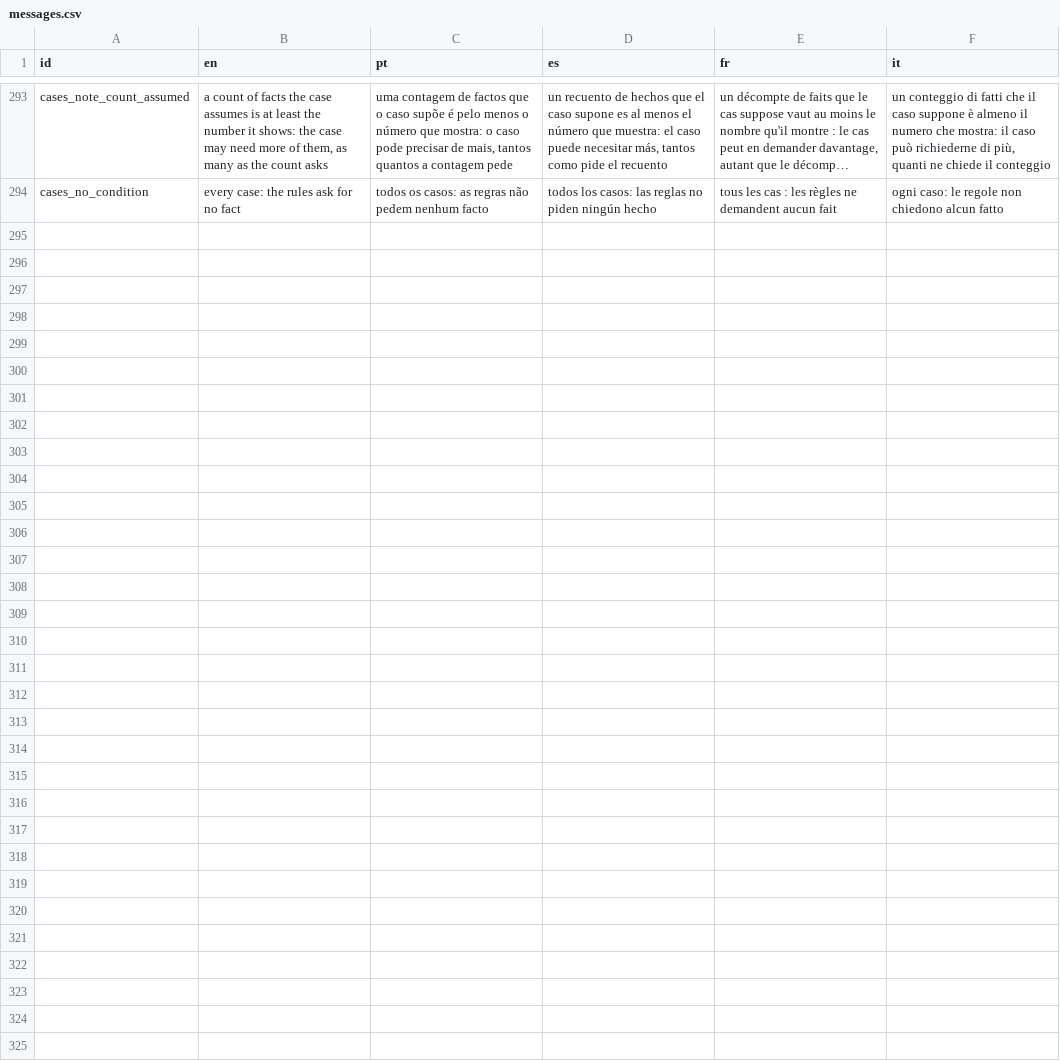
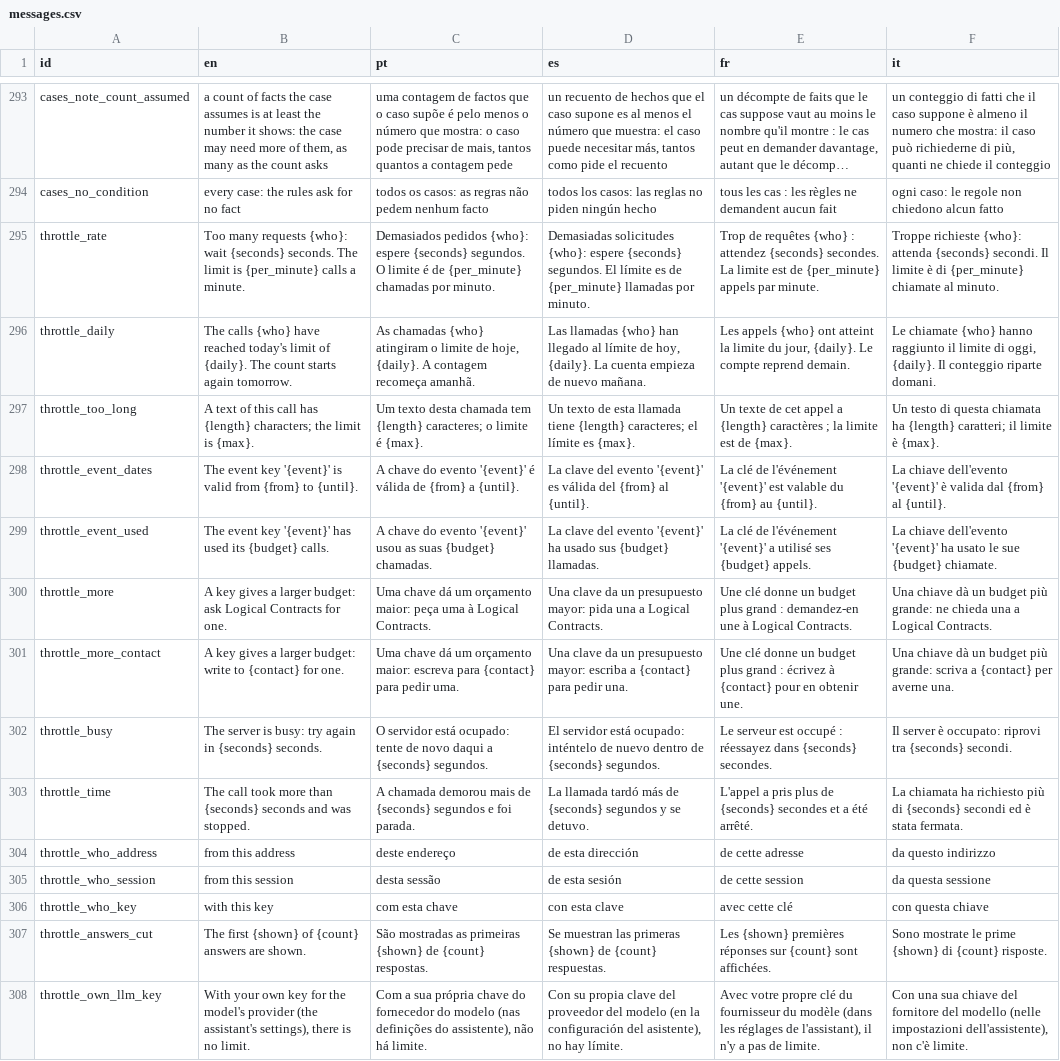
Before and after one commit to LogicalContractsOrg/LogicalEnglish2, a CSV file: i18n/messages.csv, drawn as a sheet; only a part is shown, gaps mark what is left out; long unchanged cells end in …; the diff names each change by its address in the sheet, - before the commit and + after, or states it on an @@ line.

```diff
--- a/i18n/messages.csv
+++ b/i18n/messages.csv
+row 295: throttle_rate | Too many requests {who}: wait {seconds} seconds. The limit is {per_minute} calls a minute. | Demasiados pedidos {who}: espere {seconds} segundos. O limite é de {per_minute} chamadas por minuto. | Demasiadas solicitudes {who}: espere {seconds} segundos. El límite es de {per_minute} llamadas por minuto. | Trop de requêtes {who} : attendez {seconds} secondes. La limite est de {per_minute} appels par minute. | Troppe richieste {who}: attenda {seconds} secondi. Il limite è di {per_minute} chiamate al minuto.
+row 296: throttle_daily | The calls {who} have reached today's limit of {daily}. The count starts again tomorrow. | As chamadas {who} atingiram o limite de hoje, {daily}. A contagem recomeça amanhã. | Las llamadas {who} han llegado al límite de hoy, {daily}. La cuenta empieza de nuevo mañana. | Les appels {who} ont atteint la limite du jour, {daily}. Le compte reprend demain. | Le chiamate {who} hanno raggiunto il limite di oggi, {daily}. Il conteggio riparte domani.
+row 297: throttle_too_long | A text of this call has {length} characters; the limit is {max}. | Um texto desta chamada tem {length} caracteres; o limite é {max}. | Un texto de esta llamada tiene {length} caracteres; el límite es {max}. | Un texte de cet appel a {length} caractères ; la limite est de {max}. | Un testo di questa chiamata ha {length} caratteri; il limite è {max}.
+row 298: throttle_event_dates | The event key '{event}' is valid from {from} to {until}. | A chave do evento '{event}' é válida de {from} a {until}. | La clave del evento '{event}' es válida del {from} al {until}. | La clé de l'événement '{event}' est valable du {from} au {until}. | La chiave dell'evento '{event}' è valida dal {from} al {until}.
+row 299: throttle_event_used | The event key '{event}' has used its {budget} calls. | A chave do evento '{event}' usou as suas {budget} chamadas. | La clave del evento '{event}' ha usado sus {budget} llamadas. | La clé de l'événement '{event}' a utilisé ses {budget} appels. | La chiave dell'evento '{event}' ha usato le sue {budget} chiamate.
+row 300: throttle_more | A key gives a larger budget: ask Logical Contracts for one. | Uma chave dá um orçamento maior: peça uma à Logical Contracts. | Una clave da un presupuesto mayor: pida una a Logical Contracts. | Une clé donne un budget plus grand : demandez-en une à Logical Contracts. | Una chiave dà un budget più grande: ne chieda una a Logical Contracts.
+row 301: throttle_more_contact | A key gives a larger budget: write to {contact} for one. | Uma chave dá um orçamento maior: escreva para {contact} para pedir uma. | Una clave da un presupuesto mayor: escriba a {contact} para pedir una. | Une clé donne un budget plus grand : écrivez à {contact} pour en obtenir une. | Una chiave dà un budget più grande: scriva a {contact} per averne una.
+row 302: throttle_busy | The server is busy: try again in {seconds} seconds. | O servidor está ocupado: tente de novo daqui a {seconds} segundos. | El servidor está ocupado: inténtelo de nuevo dentro de {seconds} segundos. | Le serveur est occupé : réessayez dans {seconds} secondes. | Il server è occupato: riprovi tra {seconds} secondi.
+row 303: throttle_time | The call took more than {seconds} seconds and was stopped. | A chamada demorou mais de {seconds} segundos e foi parada. | La llamada tardó más de {seconds} segundos y se detuvo. | L'appel a pris plus de {seconds} secondes et a été arrêté. | La chiamata ha richiesto più di {seconds} secondi ed è stata fermata.
+row 304: throttle_who_address | from this address | deste endereço | de esta dirección | de cette adresse | da questo indirizzo
+row 305: throttle_who_session | from this session | desta sessão | de esta sesión | de cette session | da questa sessione
+row 306: throttle_who_key | with this key | com esta chave | con esta clave | avec cette clé | con questa chiave
+row 307: throttle_answers_cut | The first {shown} of {count} answers are shown. | São mostradas as primeiras {shown} de {count} respostas. | Se muestran las primeras {shown} de {count} respuestas. | Les {shown} premières réponses sur {count} sont affichées. | Sono mostrate le prime {shown} di {count} risposte.
+row 308: throttle_own_llm_key | With your own key for the model's provider (the assistant's settings), there is no limit. | Com a sua própria chave do fornecedor do modelo (nas definições do assistente), não há limite. | Con su propia clave del proveedor del modelo (en la configuración del asistente), no hay límite. | Avec votre propre clé du fournisseur du modèle (dans les réglages de l'assistant), il n'y a pas de limite. | Con una sua chiave del fornitore del modello (nelle impostazioni dell'assistente), non c'è limite.
```
Also changed, not shown: i18n/ui.csv, 25 other files.
